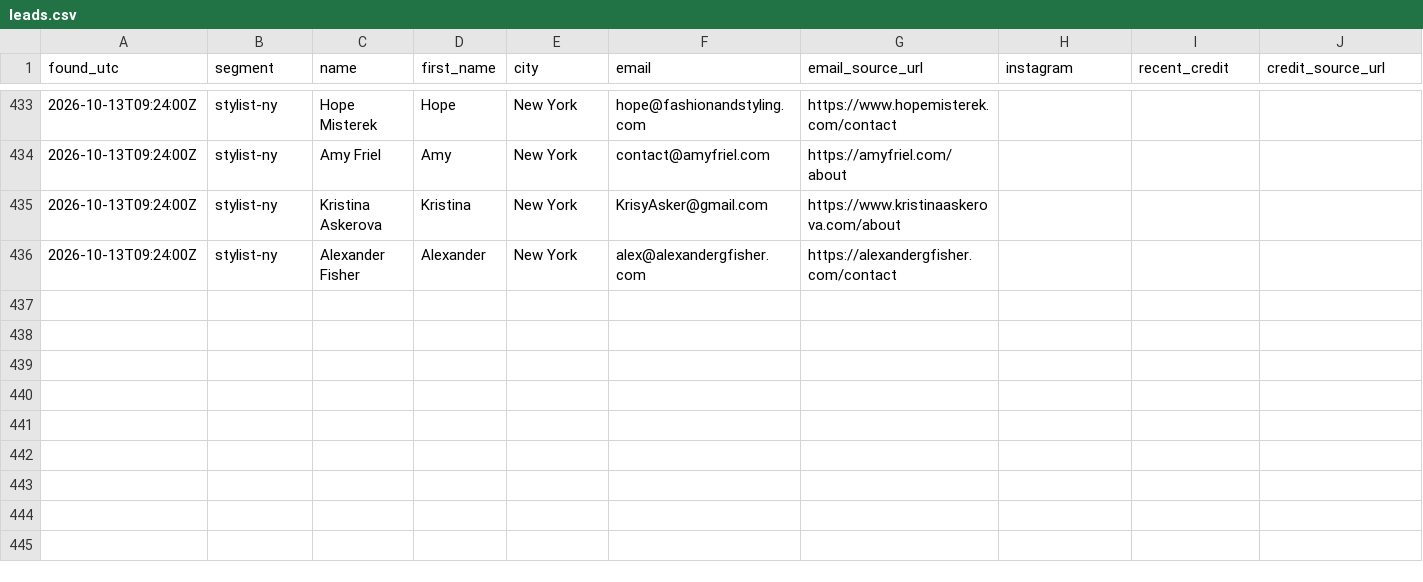
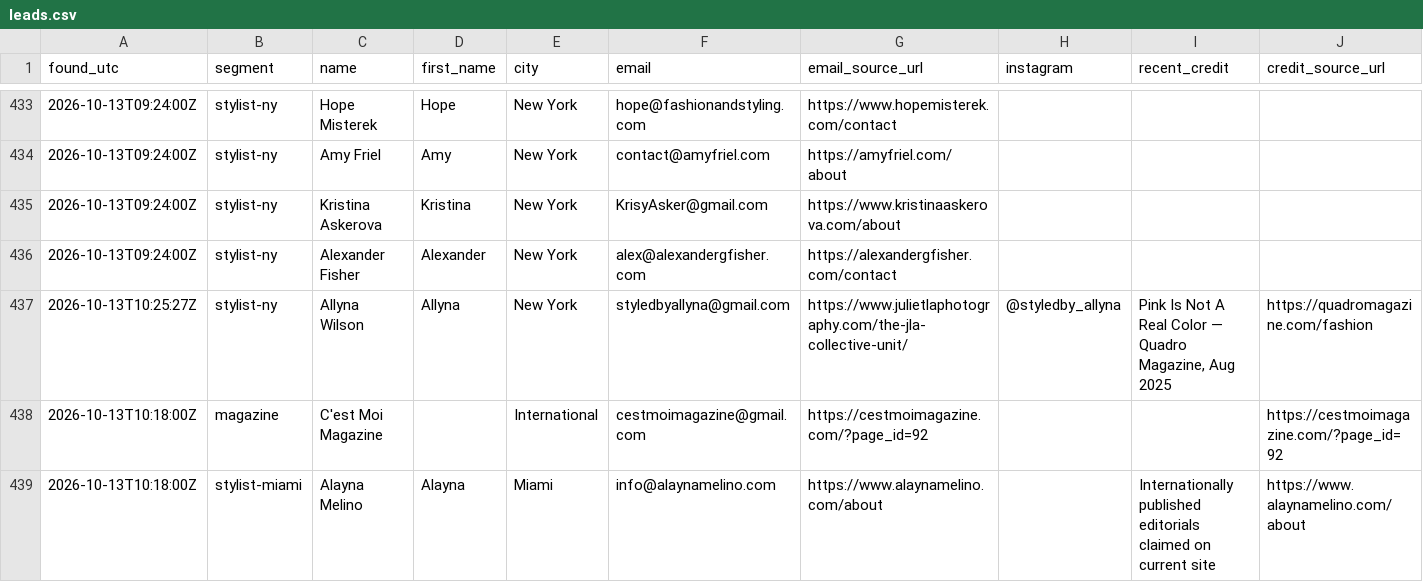
Before and after one commit to aidantorrence2/aidan-modern, a CSV file: marketing/outreach-log/leads.csv, drawn as a sheet; only a part is shown, gaps mark what is left out; rows hold the shown columns only; the diff names each change by its address in the sheet, - before the commit and + after, or states it on an @@ line.

Commit message:
Log hourly outreach research and Allyna send

```diff
--- a/marketing/outreach-log/leads.csv
+++ b/marketing/outreach-log/leads.csv
+row 437: 2026-10-13T10:25:27Z | stylist-ny | Allyna Wilson | Allyna | New York | styledbyallyna@gmail.com | https://www.julietlaphotography.com/the-jla-collective-unit/ | @styledby_allyna | Pink Is Not A Real Color — Quadro Magazine, Aug 2025 | https://quadromagazine.com/fashion
+row 438: 2026-10-13T10:18:00Z | magazine | C'est Moi Magazine |  | International | cestmoimagazine@gmail.com | https://cestmoimagazine.com/?page_id=92 |  |  | https://cestmoimagazine.com/?page_id=92
+row 439: 2026-10-13T10:18:00Z | stylist-miami | Alayna Melino | Alayna | Miami | info@alaynamelino.com | https://www.alaynamelino.com/about |  | Internationally published editorials claimed on current site | https://www.alaynamelino.com/about
```
